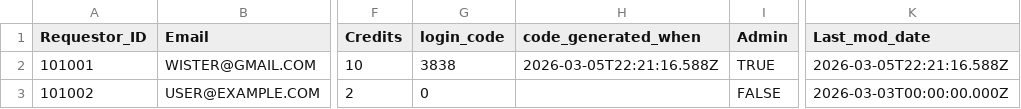
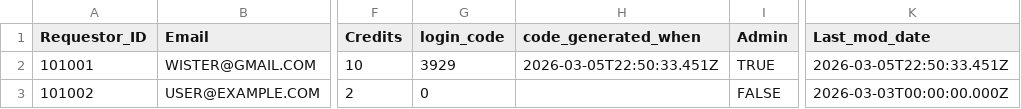
Before and after one commit to wisterw/Sierra-Club-Huts, a TSV file: data/requestors.tsv, drawn as a sheet; only a part is shown, gaps mark what is left out; the diff names each change by its address in the sheet, - before the commit and + after, or states it on an @@ line.

```diff
--- a/data/requestors.tsv
+++ b/data/requestors.tsv
-G2 (login_code): 3838
+G2 (login_code): 3929
-H2 (code_generated_when): 2026-03-05T22:21:16.588Z
+H2 (code_generated_when): 2026-03-05T22:50:33.451Z
-K2 (Last_mod_date): 2026-03-05T22:21:16.588Z
+K2 (Last_mod_date): 2026-03-05T22:50:33.451Z
```
Also changed, not shown: 3 other files.
